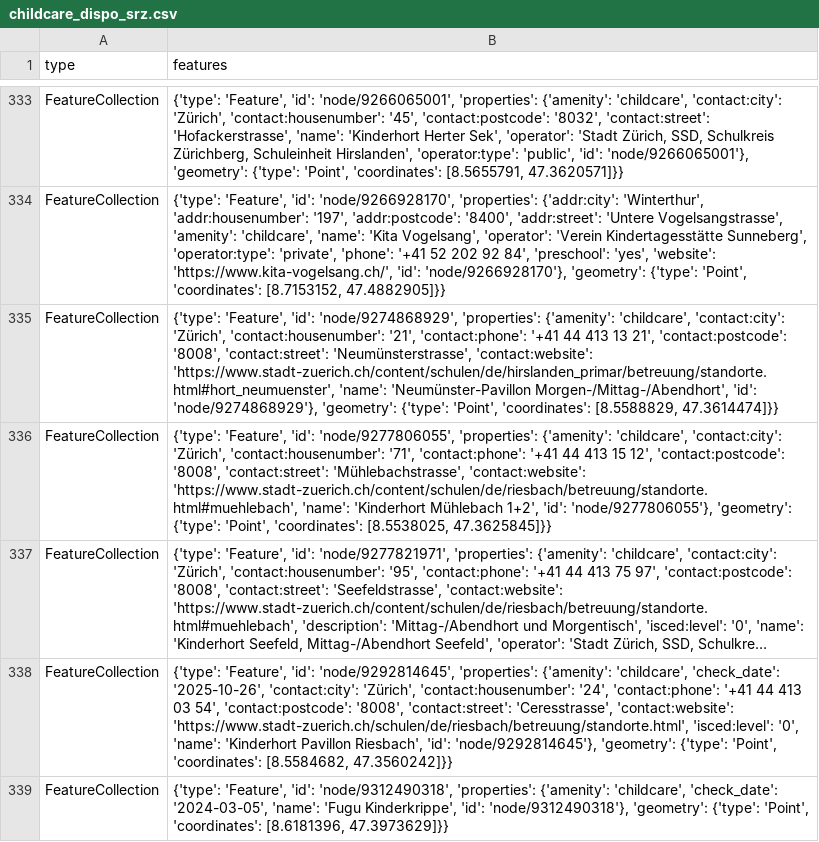
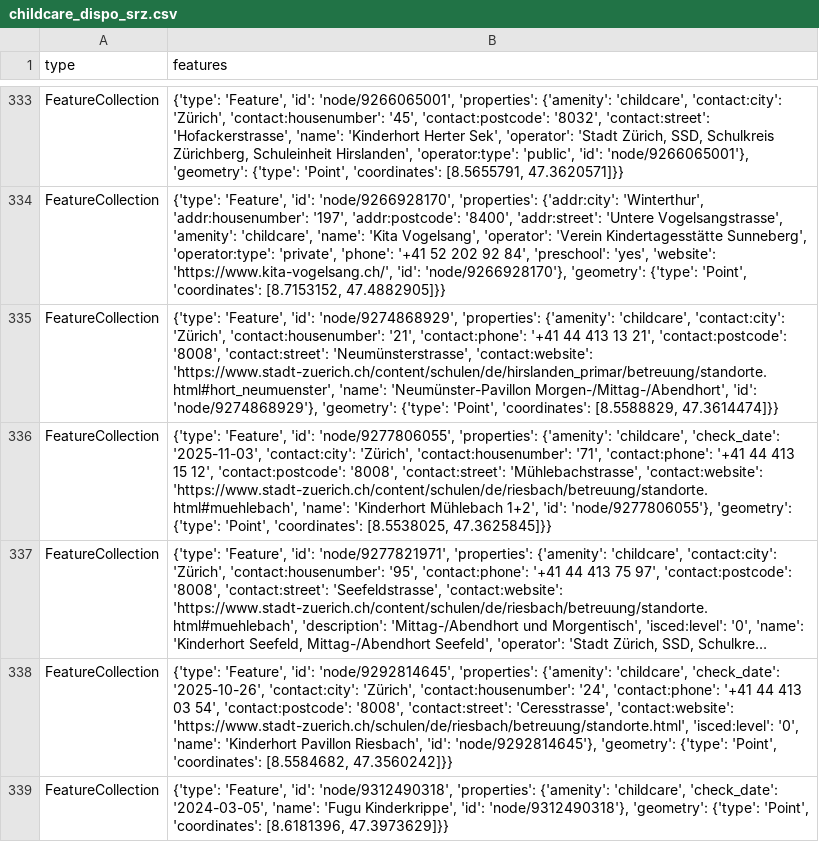
Before and after one commit to OpenBracketsCH/rescue-data, a CSV file: data/csv/childcare/childcare_dispo_srz.csv, drawn as a sheet; only a part is shown, gaps mark what is left out; long unchanged cells end in …; the diff names each change by its address in the sheet, - before the commit and + after, or states it on an @@ line.

```diff
--- a/data/csv/childcare/childcare_dispo_srz.csv
+++ b/data/csv/childcare/childcare_dispo_srz.csv
-B336 (features): …{'amenity': 'childcare', 'contact:city': 'Zürich',…
+B336 (features): …{'amenity': 'childcare', 'check_date': '2025-11-03', 'contact:city': 'Zürich',…
```
Also changed, not shown: data/csv/childcare/childcare_kt_zh.csv, data/csv/kindergarten/kindergarten_dispo_srz.csv, 12 other files.
